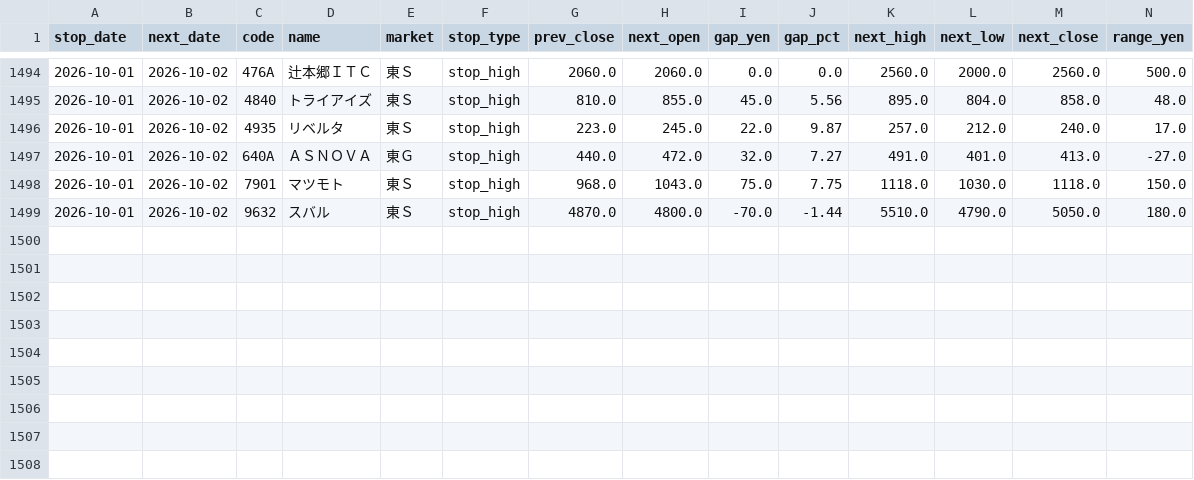
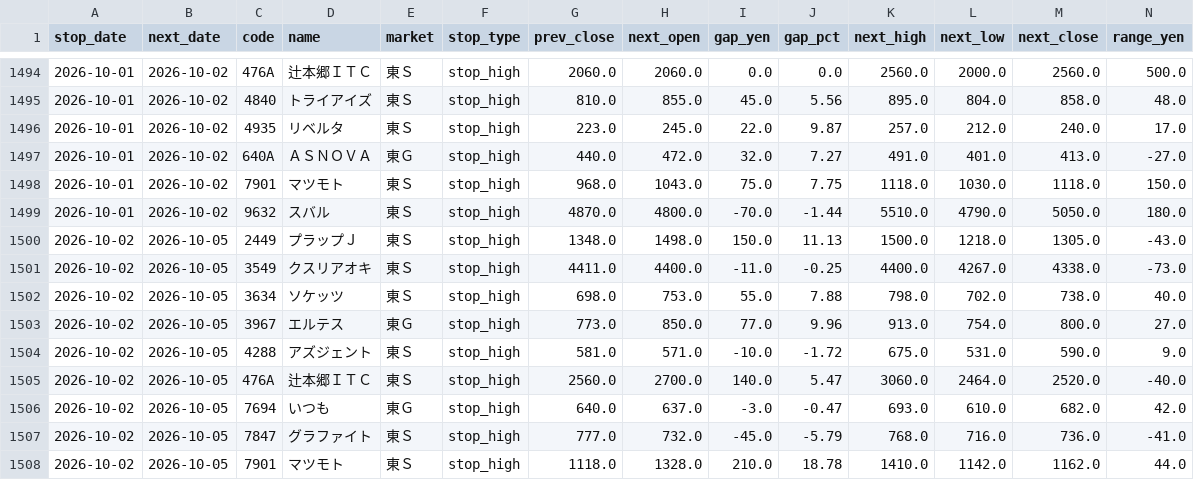
Before and after one commit to jpn-x/kabu-stop, a CSV file: data/gap_data.csv, drawn as a sheet; only a part is shown, gaps mark what is left out; rows hold the shown columns only; the diff names each change by its address in the sheet, - before the commit and + after, or states it on an @@ line.

```diff
--- a/data/gap_data.csv
+++ b/data/gap_data.csv
+row 1500: 2026-10-02 | 2026-10-05 | 2449 | プラップＪ | 東Ｓ | stop_high | 1348.0 | 1498.0 | 150.0 | 11.13 | 1500.0 | 1218.0 | 1305.0 | -43.0
+row 1501: 2026-10-02 | 2026-10-05 | 3549 | クスリアオキ | 東Ｓ | stop_high | 4411.0 | 4400.0 | -11.0 | -0.25 | 4400.0 | 4267.0 | 4338.0 | -73.0
+row 1502: 2026-10-02 | 2026-10-05 | 3634 | ソケッツ | 東Ｓ | stop_high | 698.0 | 753.0 | 55.0 | 7.88 | 798.0 | 702.0 | 738.0 | 40.0
+row 1503: 2026-10-02 | 2026-10-05 | 3967 | エルテス | 東Ｇ | stop_high | 773.0 | 850.0 | 77.0 | 9.96 | 913.0 | 754.0 | 800.0 | 27.0
+row 1504: 2026-10-02 | 2026-10-05 | 4288 | アズジェント | 東Ｓ | stop_high | 581.0 | 571.0 | -10.0 | -1.72 | 675.0 | 531.0 | 590.0 | 9.0
+row 1505: 2026-10-02 | 2026-10-05 | 476A | 辻本郷ＩＴＣ | 東Ｓ | stop_high | 2560.0 | 2700.0 | 140.0 | 5.47 | 3060.0 | 2464.0 | 2520.0 | -40.0
+row 1506: 2026-10-02 | 2026-10-05 | 7694 | いつも | 東Ｇ | stop_high | 640.0 | 637.0 | -3.0 | -0.47 | 693.0 | 610.0 | 682.0 | 42.0
+row 1507: 2026-10-02 | 2026-10-05 | 7847 | グラファイト | 東Ｓ | stop_high | 777.0 | 732.0 | -45.0 | -5.79 | 768.0 | 716.0 | 736.0 | -41.0
+row 1508: 2026-10-02 | 2026-10-05 | 7901 | マツモト | 東Ｓ | stop_high | 1118.0 | 1328.0 | 210.0 | 18.78 | 1410.0 | 1142.0 | 1162.0 | 44.0
```
